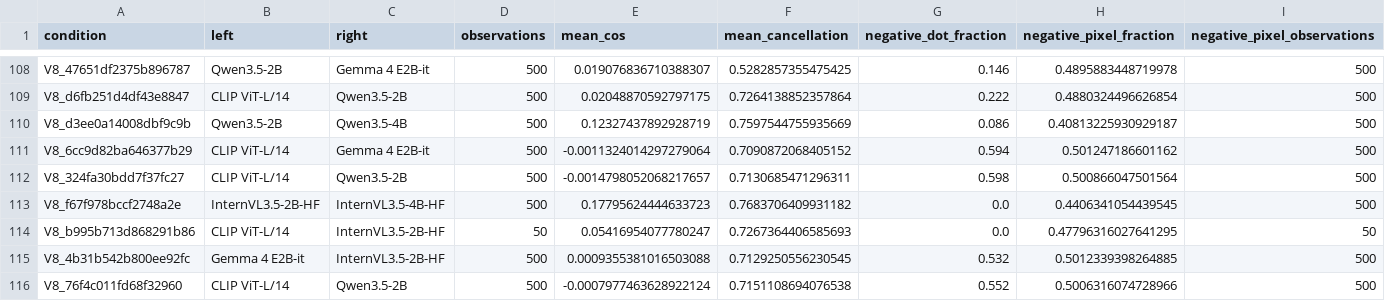
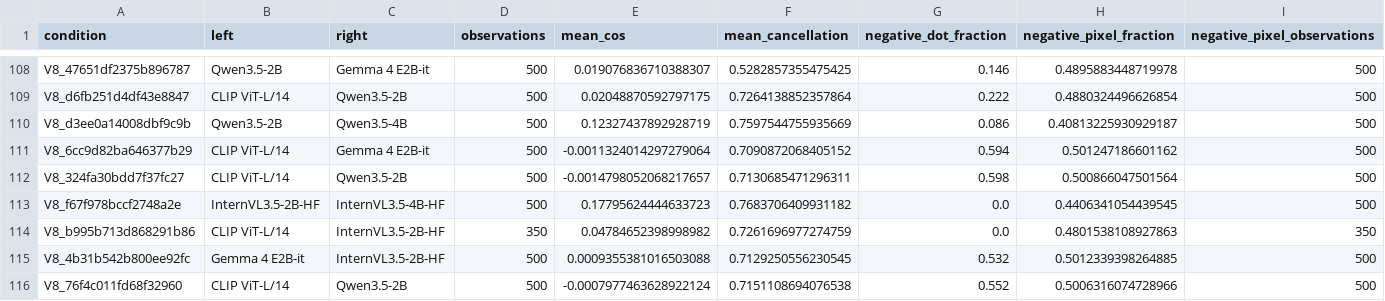
Before and after one commit to pe0-p1e/exper-tran, a CSV file: experiments/2026-10-a100-precommercial-v7-targeted-50/reports/v8_stage12_joint24h/gradient_compatibility_aggregate.csv, drawn as a sheet; only a part is shown, gaps mark what is left out.

```diff
--- a/experiments/2026-10-a100-precommercial-v7-targeted-50/reports/v8_stage12_joint24h/gradient_compatibility_aggregate.csv
+++ b/experiments/2026-10-a100-precommercial-v7-targeted-50/reports/v8_stage12_joint24h/gradient_compatibility_aggregate.csv
@@ -113,3 +113,3 @@ V8_324fa30bdd7f37fc27,CLIP ViT-L/14,Qwen3.5-2B,500,-0.0014798052068217657,0.7130
 V8_f67f978bccf2748a2e,InternVL3.5-2B-HF,InternVL3.5-4B-HF,500,0.17795624444633723,0.7683706409931182,0.0,0.4406341054439545,500
-V8_b995b713d868291b86,CLIP ViT-L/14,InternVL3.5-2B-HF,50,0.05416954077780247,0.7267364406585693,0.0,0.47796316027641295,50
+V8_b995b713d868291b86,CLIP ViT-L/14,InternVL3.5-2B-HF,350,0.04784652398998982,0.7261696977274759,0.0,0.4801538108927863,350
 V8_4b31b542b800ee92fc,Gemma 4 E2B-it,InternVL3.5-2B-HF,500,0.0009355381016503088,0.7129250556230545,0.532,0.5012339398264885,500
```
Also changed, not shown: experiments/2026-10-a100-precommercial-v7-targeted-50/reports/v8_stage12_joint24h/reports/conditions.csv, experiments/2026-10-a100-precommercial-v7-targeted-50/reports/v8_stage12_joint24h/reports/directions.csv, 11 other files.
